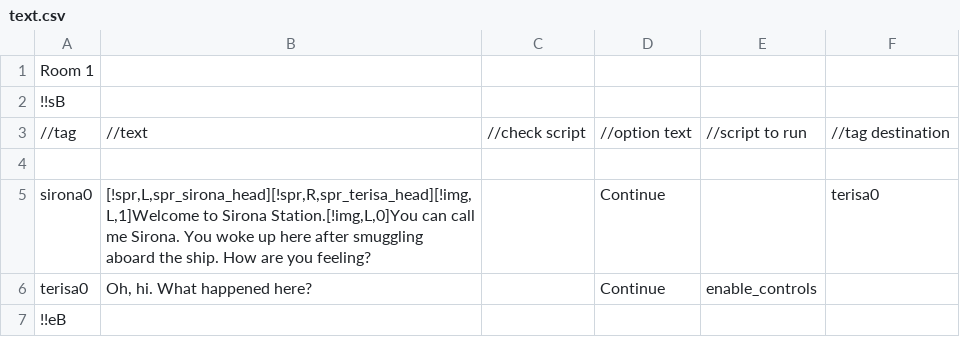
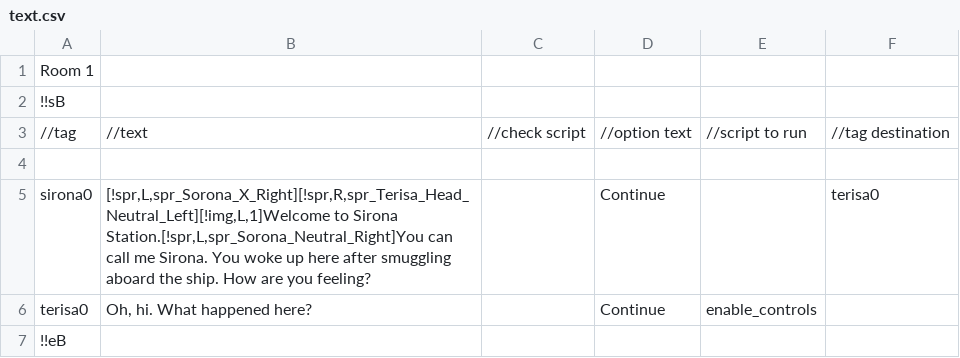
Before and after one commit to iplay88keys/CSCI498C-Team, a CSV file: Project1.gmx/datafiles/text.csv, drawn as a sheet.

Commit message:
Fixed player always facing left after dialouge, level to make player use look around feature

```diff
--- a/Project1.gmx/datafiles/text.csv
+++ b/Project1.gmx/datafiles/text.csv
@@ -4,3 +4,3 @@ Room 1||||||
 ||||||
-sirona0|[!spr,L,spr_sirona_head][!spr,R,spr_terisa_head][!img,L,1]Welcome to Sirona Station.[!img,L,0]You can call me Sirona. You woke up here after smuggling aboard the ship. How are you feeling?||Continue||terisa0|
+sirona0|[!spr,L,spr_Sorona_X_Right][!spr,R,spr_Terisa_Head_Neutral_Left][!img,L,1]Welcome to Sirona Station.[!spr,L,spr_Sorona_Neutral_Right]You can call me Sirona. You woke up here after smuggling aboard the ship. How are you feeling?||Continue||terisa0|
 terisa0|Oh, hi. What happened here?||Continue|enable_controls||
```
Also changed, not shown: 9 other files.
